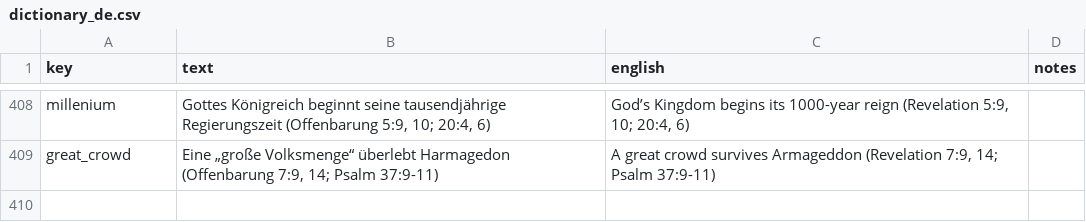
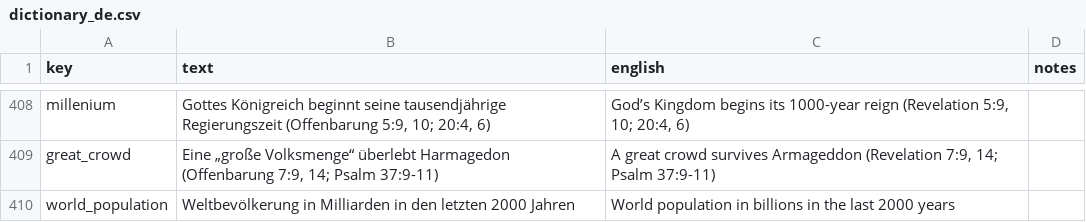
Before and after one commit to kreier/timeline, a CSV file: db/dictionary_de.csv, drawn as a sheet; only a part is shown, gaps mark what is left out.

Commit message:
include world population graph

```diff
--- a/db/dictionary_de.csv
+++ b/db/dictionary_de.csv
@@ -409 +409,2 @@ millenium,"Gottes Königreich beginnt seine tausendjährige Regierungszeit (Offe
 great_crowd,"Eine „große Volksmenge“ überlebt Harmagedon (Offenbarung 7:9, 14; Psalm 37:9-11)","A great crowd survives Armageddon (Revelation 7:9, 14; Psalm 37:9-11)",
+world_population,Weltbevölkerung in Milliarden in den letzten 2000 Jahren,World population in billions in the last 2000 years,
```
Also changed, not shown: db/colors_normal.csv, db/dictionary_en.csv.
